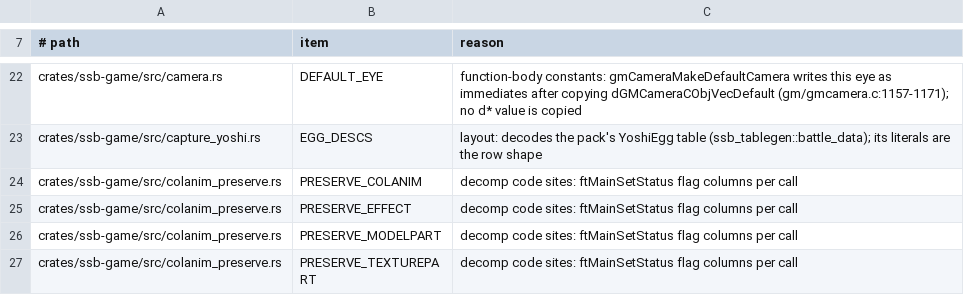
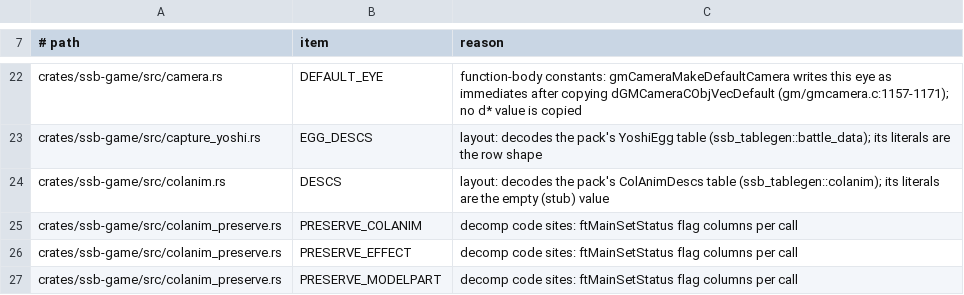
Before and after one commit to ItsNoHax/SSB64PSP, a TSV file: tools/docs/rom_tables_baseline.tsv, drawn as a sheet; only a part is shown, gaps mark what is left out; the shorter side is filled out with more unchanged rows.

Commit message:
feat(tables): hot ssb-game tables from the pack (RE-589)
Tables batch D: 12 hot tables (hurtboxes, joint masks, hidden and
texture parts, Mario physics, colour-animation events and descs,
computer input scripts and attacks) read from the pack TABLES section
through ssb_tables::Hot<T> (value in place in .bss on the PSP, plain
reference read); filled once after install. Their text generators are
now layout only. Old and new values equal by a full dump. Pack v146;
section 239,140 B, STORE_SIZE 237,904 B.

Decoded rows go to a fixed 32 KiB .bss arena (ssb_tables::hot_rows,
26 KiB used), not the heap: leaking them shifted the boot heap and
cost +0.12 ms mean on the PSP-2000. With the arena, vs batch C:
vs4 +0.07, intro -0.07, battle -0.02, Electric r12 +0.08 (16.89),
r18 +0.03, r14 +0.06; mean +0.03 (RE-589 item 7).
Goldens vs|fight|fighter|hit|opening|1p|item unchanged.

```diff
--- a/tools/docs/rom_tables_baseline.tsv
+++ b/tools/docs/rom_tables_baseline.tsv
@@ -23,2 +23,3 @@ crates/ssb-game/src/camera.rs	DEFAULT_EYE	function-body constants: gmCameraMakeD
 crates/ssb-game/src/capture_yoshi.rs	EGG_DESCS	layout: decodes the pack's YoshiEgg table (ssb_tablegen::battle_data); its literals are the row shape
+crates/ssb-game/src/colanim.rs	DESCS	layout: decodes the pack's ColAnimDescs table (ssb_tablegen::colanim); its literals are the empty (stub) value
 crates/ssb-game/src/colanim_preserve.rs	PRESERVE_COLANIM	decomp code sites: ftMainSetStatus flag columns per call
```
Also changed, not shown: 40 other files.
